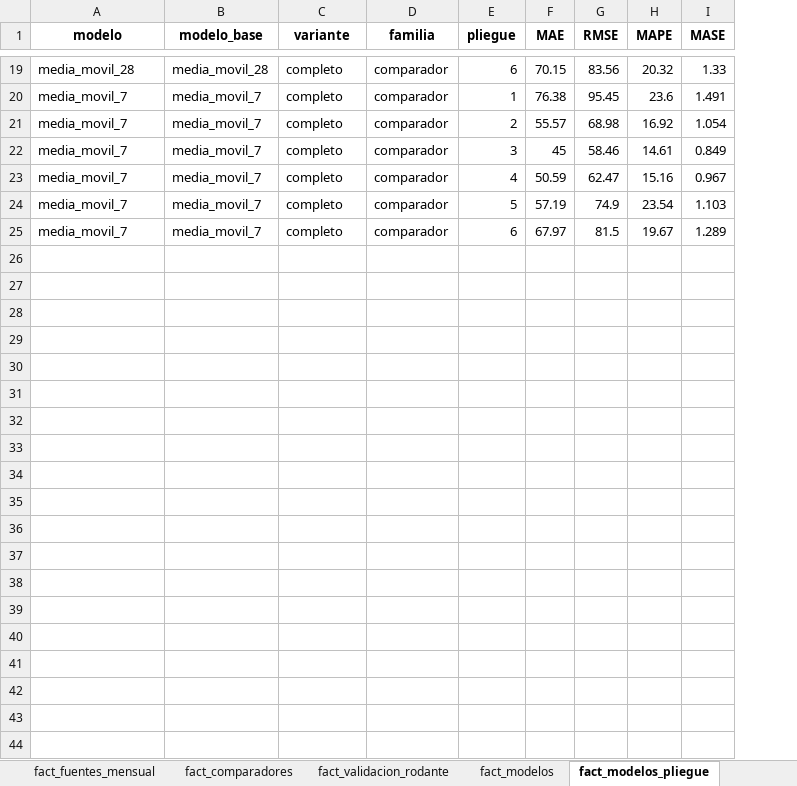
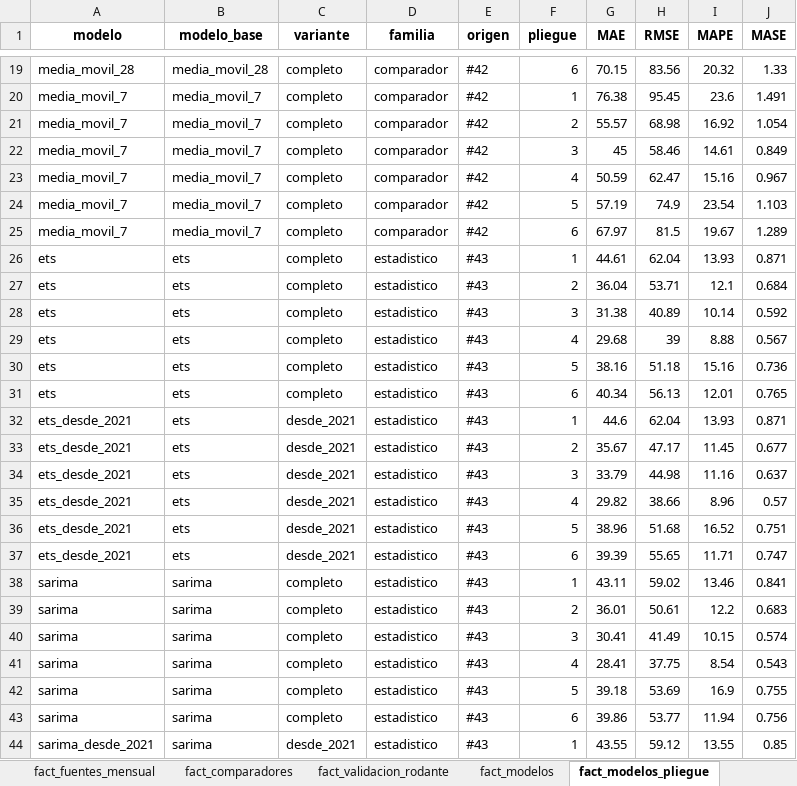
Before and after one commit to SarAlbN1/AD-DelitosBog, an Excel workbook: outputs/powerbi/tablero_powerbi.xlsx, sheet fact_modelos_pliegue, drawn as a sheet; only a part is shown, gaps mark what is left out; values as stored, in another font and other column widths than the file's, no borders; the diff covers the shown part only; the diff names each change by its address in the sheet, - before the commit and + after, or states it on an @@ line.

Commit message:
feat(powerbi): la página Pronóstico muestra los modelos con hiperparámetros ajustados de #45 (#106)
- exportar_powerbi.py: fact_modelos y fact_modelos_pliegue incorporan los resultados de #45 con las
  columnas origen (#42 a #45) y candidata. Un mismo modelo aparece una vez por origen. La familia de
  #45 se normaliza y una familia desconocida falla.
- fact_modelos pasa a 20 filas y fact_modelos_pliegue a 120.
- Modelo semántico: columnas origen y candidata; las medidas del mejor modelo usan origen #45 y
  variante completa; fact_predicciones lee outputs/modelado/ajuste.
- Pronóstico: la gráfica de barras filtra origen #42 y #45; la de líneas pasa de ETS al gradiente por
  histogramas, que con los modelos ajustados es el de menor MAE, y el hallazgo advierte de que entre
  los cuatro no hay diferencias significativas.
- Pruebas del origen, de la normalización de familias y del esquema estable. docs/POWERBI.md al día.

```diff
--- a/outputs/powerbi/tablero_powerbi.xlsx (sheet fact_modelos_pliegue)
+++ b/outputs/powerbi/tablero_powerbi.xlsx (sheet fact_modelos_pliegue)
+column E (origen), rows 19-25: all #42
+row 26: ets | ets | completo | estadistico | #43 | 1 | 44.61 | 62.04 | 13.93 | 0.871
+row 27: ets | ets | completo | estadistico | #43 | 2 | 36.04 | 53.71 | 12.1 | 0.684
+row 28: ets | ets | completo | estadistico | #43 | 3 | 31.38 | 40.89 | 10.14 | 0.592
+row 29: ets | ets | completo | estadistico | #43 | 4 | 29.68 | 39 | 8.88 | 0.567
+row 30: ets | ets | completo | estadistico | #43 | 5 | 38.16 | 51.18 | 15.16 | 0.736
+row 31: ets | ets | completo | estadistico | #43 | 6 | 40.34 | 56.13 | 12.01 | 0.765
+row 32: ets_desde_2021 | ets | desde_2021 | estadistico | #43 | 1 | 44.6 | 62.04 | 13.93 | 0.871
+row 33: ets_desde_2021 | ets | desde_2021 | estadistico | #43 | 2 | 35.67 | 47.17 | 11.45 | 0.677
+row 34: ets_desde_2021 | ets | desde_2021 | estadistico | #43 | 3 | 33.79 | 44.98 | 11.16 | 0.637
+row 35: ets_desde_2021 | ets | desde_2021 | estadistico | #43 | 4 | 29.82 | 38.66 | 8.96 | 0.57
+row 36: ets_desde_2021 | ets | desde_2021 | estadistico | #43 | 5 | 38.96 | 51.68 | 16.52 | 0.751
+row 37: ets_desde_2021 | ets | desde_2021 | estadistico | #43 | 6 | 39.39 | 55.65 | 11.71 | 0.747
+row 38: sarima | sarima | completo | estadistico | #43 | 1 | 43.11 | 59.02 | 13.46 | 0.841
+row 39: sarima | sarima | completo | estadistico | #43 | 2 | 36.01 | 50.61 | 12.2 | 0.683
+row 40: sarima | sarima | completo | estadistico | #43 | 3 | 30.41 | 41.49 | 10.15 | 0.574
+row 41: sarima | sarima | completo | estadistico | #43 | 4 | 28.41 | 37.75 | 8.54 | 0.543
+row 42: sarima | sarima | completo | estadistico | #43 | 5 | 39.18 | 53.69 | 16.9 | 0.755
+row 43: sarima | sarima | completo | estadistico | #43 | 6 | 39.86 | 53.77 | 11.94 | 0.756
+row 44: sarima_desde_2021 | sarima | desde_2021 | estadistico | #43 | 1 | 43.55 | 59.12 | 13.55 | 0.85
```
Also changed, not shown: 77 added rows elsewhere in this sheet, sheet fact_modelos, 12 other files.
